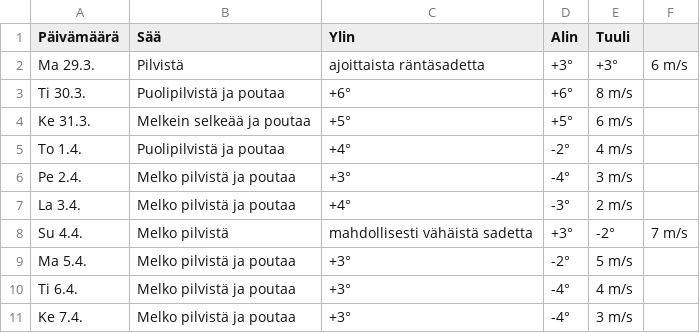
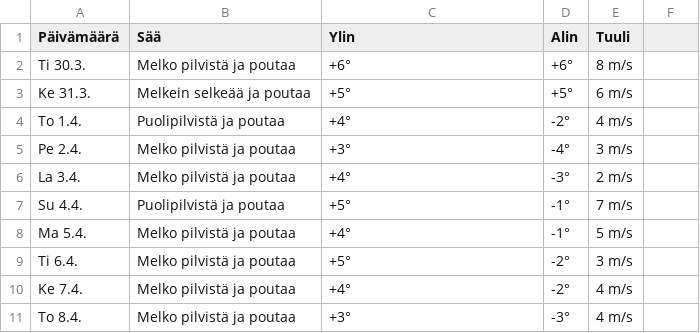
Before and after one commit to edwsqa/Crawler, a CSV file: files/WeatherKajaani.csv, drawn as a sheet.

```diff
--- a/files/WeatherKajaani.csv
+++ b/files/WeatherKajaani.csv
@@ -1,4 +1,3 @@
 Päivämäärä, Sää, Ylin, Alin, Tuuli
-Ma 29.3.,Pilvistä, ajoittaista räntäsadetta,+3°,+3°,6 m/s
-Ti 30.3.,Puolipilvistä ja poutaa,+6°,+6°,8 m/s
+Ti 30.3.,Melko pilvistä ja poutaa,+6°,+6°,8 m/s
 Ke 31.3.,Melkein selkeää ja poutaa,+5°,+5°,6 m/s
@@ -7,5 +6,6 @@ Pe 2.4.,Melko pilvistä ja poutaa,+3°,-4°,3 m/s
 La 3.4.,Melko pilvistä ja poutaa,+4°,-3°,2 m/s
-Su 4.4.,Melko pilvistä, mahdollisesti vähäistä sadetta,+3°,-2°,7 m/s
-Ma 5.4.,Melko pilvistä ja poutaa,+3°,-2°,5 m/s
-Ti 6.4.,Melko pilvistä ja poutaa,+3°,-4°,4 m/s
-Ke 7.4.,Melko pilvistä ja poutaa,+3°,-4°,3 m/s
+Su 4.4.,Puolipilvistä ja poutaa,+5°,-1°,7 m/s
+Ma 5.4.,Melko pilvistä ja poutaa,+4°,-1°,5 m/s
+Ti 6.4.,Melko pilvistä ja poutaa,+5°,-2°,3 m/s
+Ke 7.4.,Melko pilvistä ja poutaa,+4°,-2°,4 m/s
+To 8.4.,Melko pilvistä ja poutaa,+3°,-3°,4 m/s
```
Also changed, not shown: files/WeatherOulu.csv, files/WeatherYlivieska.csv, 1 other file.
